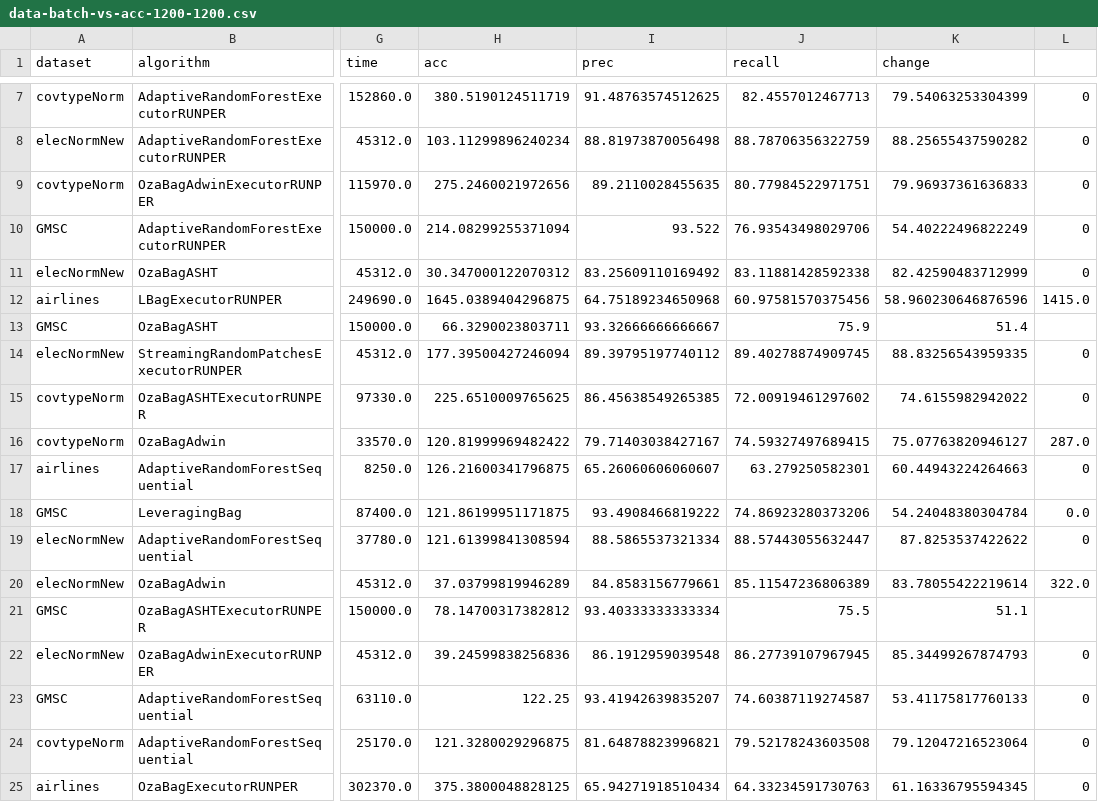
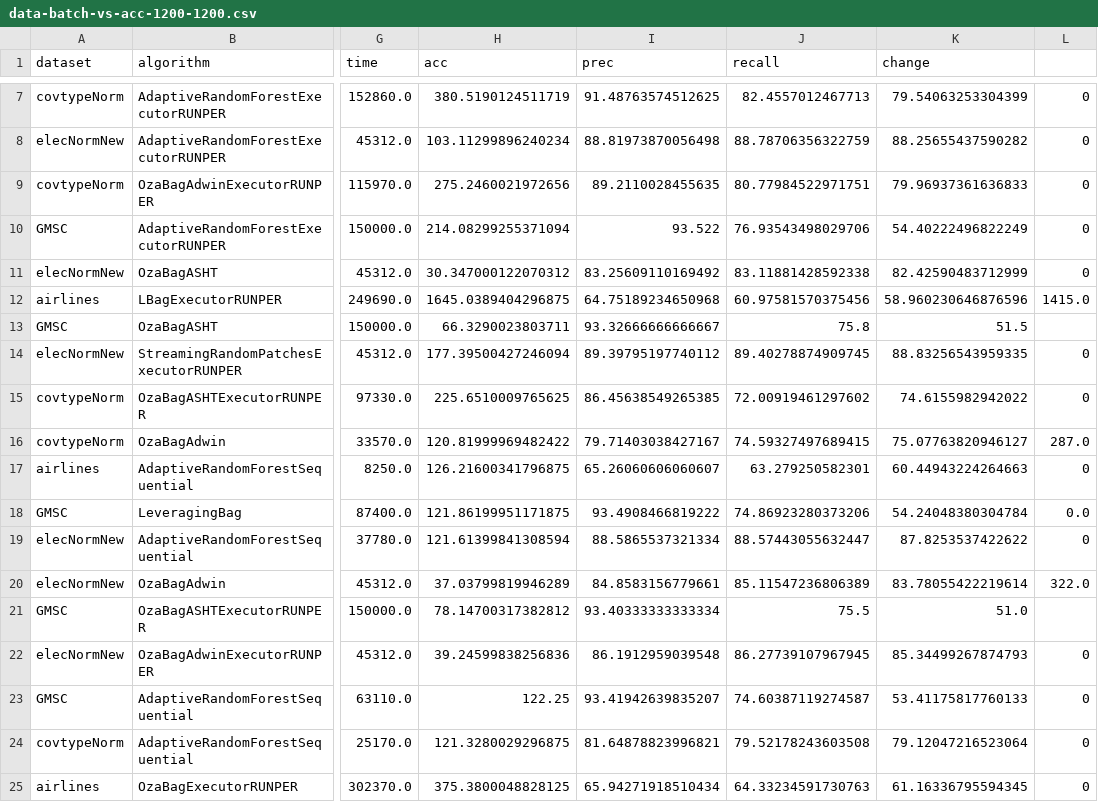
Before and after one commit to HPCSys-Lab/tecnhiques-reduce-consumption-energy, a CSV file: parsed_csvs/data-batch-vs-acc-1200-1200.csv, drawn as a sheet; only a part is shown, gaps mark what is left out; the diff names each change by its address in the sheet, - before the commit and + after, or states it on an @@ line.

```diff
--- a/parsed_csvs/data-batch-vs-acc-1200-1200.csv
+++ b/parsed_csvs/data-batch-vs-acc-1200-1200.csv
-J13 (recall): 75.9
+J13 (recall): 75.8
-K13 (change): 51.4
+K13 (change): 51.5
-K21 (change): 51.1
+K21 (change): 51.0
```
Also changed, not shown: parsed_csvs/data-batch-vs-acc-600-600.csv, 6 other files.
